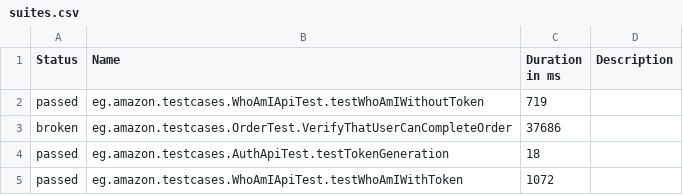
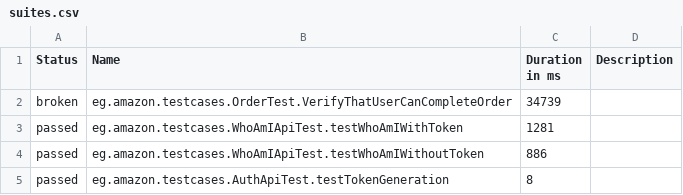
Before and after one commit to MohamedY-Selim/FoodicsTask, a CSV file: data/suites.csv, drawn as a sheet.

```diff
--- a/data/suites.csv
+++ b/data/suites.csv
@@ -1,5 +1,5 @@
 "Status","Name","Duration in ms","Description"
-"passed","eg.amazon.testcases.WhoAmIApiTest.testWhoAmIWithoutToken","719",""
-"broken","eg.amazon.testcases.OrderTest.VerifyThatUserCanCompleteOrder","37686",""
-"passed","eg.amazon.testcases.AuthApiTest.testTokenGeneration","18",""
-"passed","eg.amazon.testcases.WhoAmIApiTest.testWhoAmIWithToken","1072",""
+"broken","eg.amazon.testcases.OrderTest.VerifyThatUserCanCompleteOrder","34739",""
+"passed","eg.amazon.testcases.WhoAmIApiTest.testWhoAmIWithToken","1281",""
+"passed","eg.amazon.testcases.WhoAmIApiTest.testWhoAmIWithoutToken","886",""
+"passed","eg.amazon.testcases.AuthApiTest.testTokenGeneration","8",""
```
Also changed, not shown: 22 other files.
